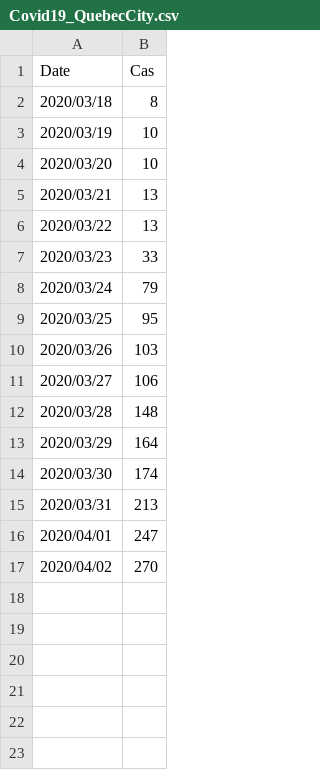
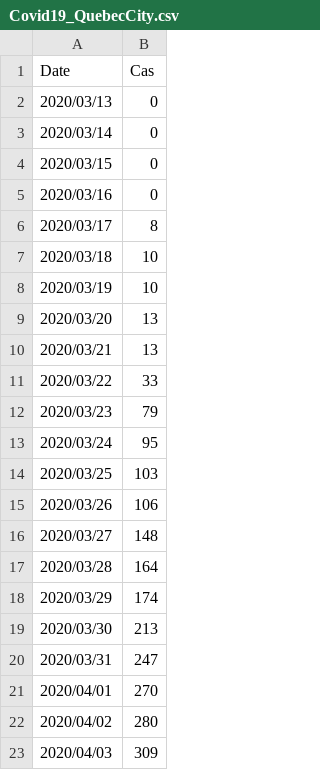
Before and after one commit to Feynstein/CCPVIRUS_Quebec, a CSV file: Covid19_QuebecCity.csv, drawn as a sheet.

```diff
--- a/Covid19_QuebecCity.csv
+++ b/Covid19_QuebecCity.csv
@@ -1,17 +1,23 @@
 Date,Cas
-2020/03/18,8
+2020/03/13,0
+2020/03/14,0
+2020/03/15,0
+2020/03/16,0
+2020/03/17,8
+2020/03/18,10
 2020/03/19,10
-2020/03/20,10
+2020/03/20,13
 2020/03/21,13
-2020/03/22,13
-2020/03/23,33
-2020/03/24,79
-2020/03/25,95
-2020/03/26,103
-2020/03/27,106
-2020/03/28,148
-2020/03/29,164
-2020/03/30,174
-2020/03/31,213
-2020/04/01,247
-2020/04/02,270
+2020/03/22,33
+2020/03/23,79
+2020/03/24,95
+2020/03/25,103
+2020/03/26,106
+2020/03/27,148
+2020/03/28,164
+2020/03/29,174
+2020/03/30,213
+2020/03/31,247
+2020/04/01,270
+2020/04/02,280
+2020/04/03,309
```
Also changed, not shown: Covid19_Quebec.csv, 1 other file.
